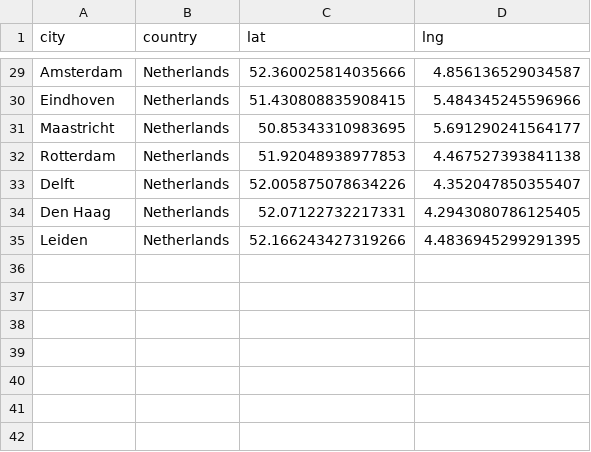
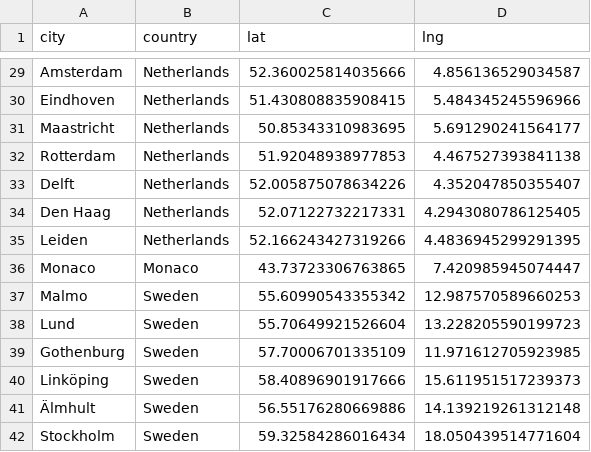
Before and after one commit to Huilin-Li/Huilin-Li, a CSV file: cities.csv, drawn as a sheet; only a part is shown, gaps mark what is left out.

Commit message:
Update cities.csv

```diff
--- a/cities.csv
+++ b/cities.csv
@@ -35 +35,8 @@ Den Haag,Netherlands,52.07122732217331,4.2943080786125405
 Leiden,Netherlands,52.166243427319266,4.4836945299291395
+Monaco,Monaco,43.73723306763865,7.420985945074447
+Malmo,Sweden,55.60990543355342,12.987570589660253
+Lund,Sweden,55.70649921526604,13.228205590199723
+Gothenburg,Sweden,57.70006701335109,11.971612705923985
+Linköping,Sweden,58.40896901917666,15.611951517239373
+Älmhult,Sweden,56.55176280669886,14.139219261312148
+Stockholm,Sweden,59.32584286016434,18.050439514771604
```
